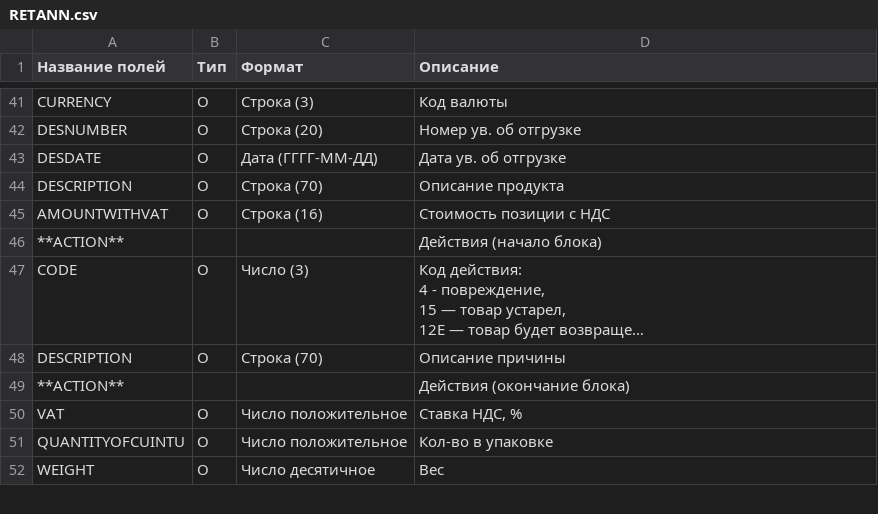
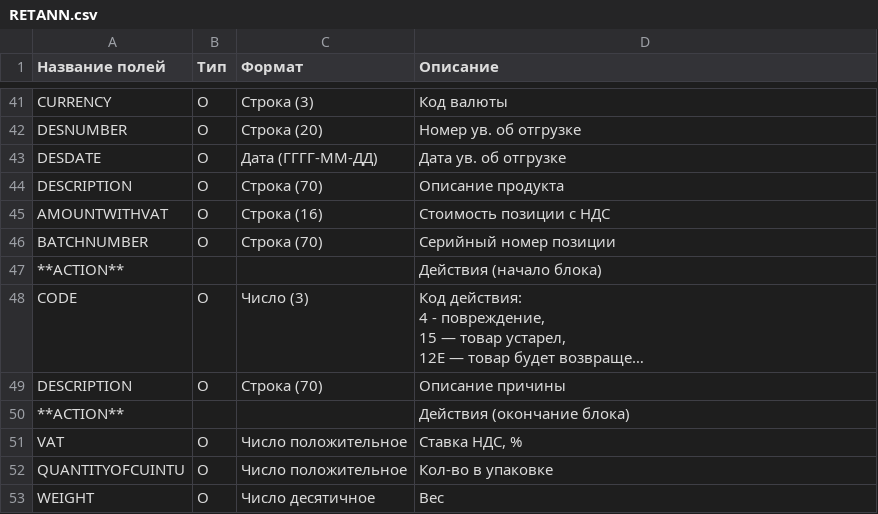
Before and after one commit to EDI-N/Docs, a CSV file: docs/XML/files/RETANN.csv, drawn as a sheet; only a part is shown, gaps mark what is left out; long unchanged cells end in …; the diff names each change by its address in the sheet, - before the commit and + after, or states it on an @@ line.

Commit message:
Update RETANN.csv

```diff
--- a/docs/XML/files/RETANN.csv
+++ b/docs/XML/files/RETANN.csv
+row 46: BATCHNUMBER | О | Строка (70) | Серийный номер позиции
```
